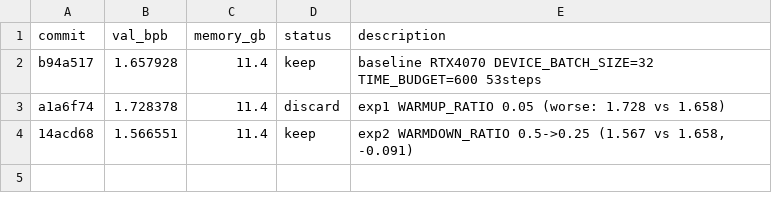
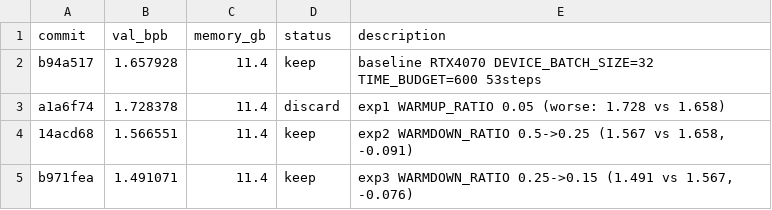
Before and after one commit to wavHub/autoresearch-results, a TSV file: results.tsv, drawn as a sheet; the diff names each change by its address in the sheet, - before the commit and + after, or states it on an @@ line.

Commit message:
log exp3 keep: WARMDOWN_RATIO 0.15 val_bpb=1.491071 (-0.076)

```diff
--- a/results.tsv
+++ b/results.tsv
+row 5: b971fea | 1.491071 | 11.4 | keep | exp3 WARMDOWN_RATIO 0.25->0.15 (1.491 vs 1.567, -0.076)
```
